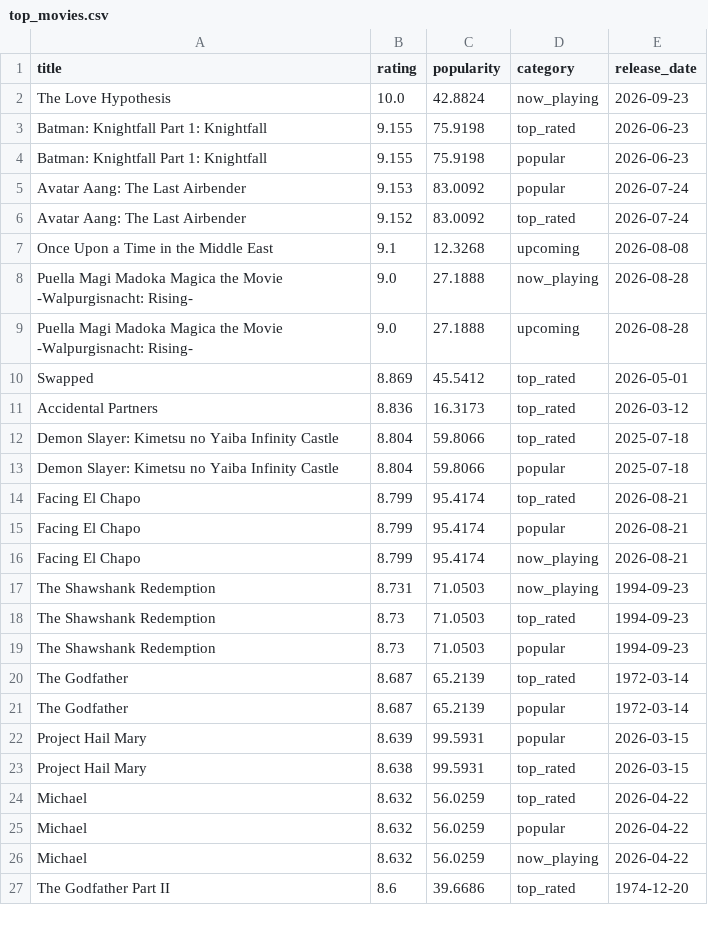
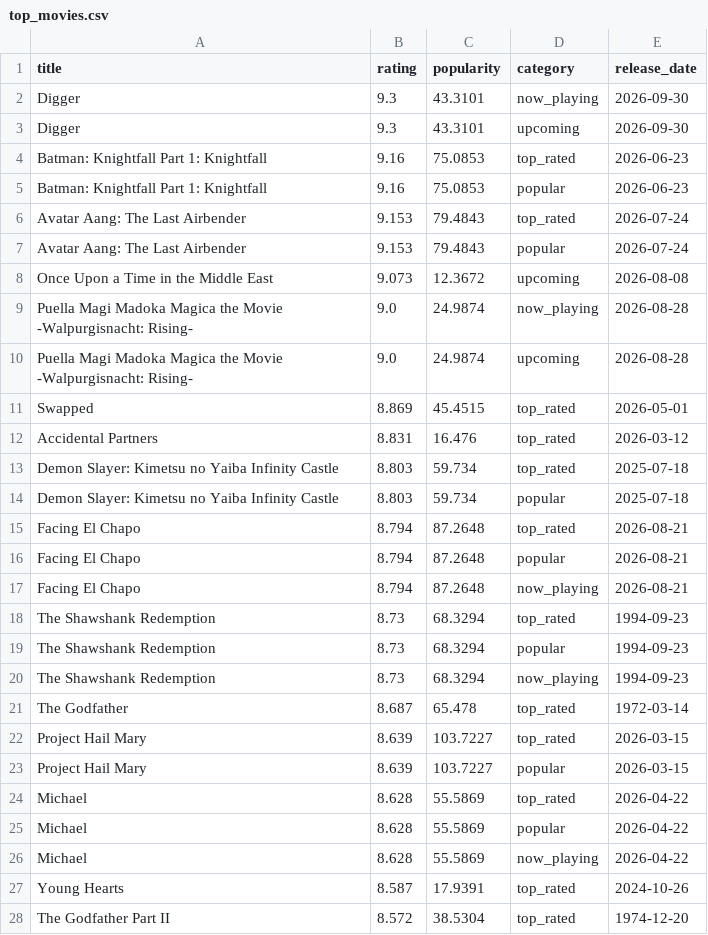
Before and after one commit to KOD-0101/movie-api-automation, a CSV file: top_movies.csv, drawn as a sheet; only a part is shown; the diff covers the shown part only.

```diff
--- a/top_movies.csv
+++ b/top_movies.csv
@@ -1,27 +1,28 @@
 title,rating,popularity,category,release_date
-The Love Hypothesis,10.0,42.8824,now_playing,2026-09-23
-Batman: Knightfall Part 1: Knightfall,9.155,75.9198,top_rated,2026-06-23
-Batman: Knightfall Part 1: Knightfall,9.155,75.9198,popular,2026-06-23
-Avatar Aang: The Last Airbender,9.153,83.0092,popular,2026-07-24
-Avatar Aang: The Last Airbender,9.152,83.0092,top_rated,2026-07-24
-Once Upon a Time in the Middle East,9.1,12.3268,upcoming,2026-08-08
-Puella Magi Madoka Magica the Movie -Walpurgisnacht: Rising-,9.0,27.1888,now_playing,2026-08-28
-Puella Magi Madoka Magica the Movie -Walpurgisnacht: Rising-,9.0,27.1888,upcoming,2026-08-28
-Swapped,8.869,45.5412,top_rated,2026-05-01
-Accidental Partners,8.836,16.3173,top_rated,2026-03-12
-Demon Slayer: Kimetsu no Yaiba Infinity Castle,8.804,59.8066,top_rated,2025-07-18
-Demon Slayer: Kimetsu no Yaiba Infinity Castle,8.804,59.8066,popular,2025-07-18
-Facing El Chapo,8.799,95.4174,top_rated,2026-08-21
-Facing El Chapo,8.799,95.4174,popular,2026-08-21
-Facing El Chapo,8.799,95.4174,now_playing,2026-08-21
-The Shawshank Redemption,8.731,71.0503,now_playing,1994-09-23
-The Shawshank Redemption,8.73,71.0503,top_rated,1994-09-23
-The Shawshank Redemption,8.73,71.0503,popular,1994-09-23
-The Godfather,8.687,65.2139,top_rated,1972-03-14
-The Godfather,8.687,65.2139,popular,1972-03-14
-Project Hail Mary,8.639,99.5931,popular,2026-03-15
-Project Hail Mary,8.638,99.5931,top_rated,2026-03-15
-Michael,8.632,56.0259,top_rated,2026-04-22
-Michael,8.632,56.0259,popular,2026-04-22
-Michael,8.632,56.0259,now_playing,2026-04-22
-The Godfather Part II,8.6,39.6686,top_rated,1974-12-20
+Digger,9.3,43.3101,now_playing,2026-09-30
+Digger,9.3,43.3101,upcoming,2026-09-30
+Batman: Knightfall Part 1: Knightfall,9.16,75.0853,top_rated,2026-06-23
+Batman: Knightfall Part 1: Knightfall,9.16,75.0853,popular,2026-06-23
+Avatar Aang: The Last Airbender,9.153,79.4843,top_rated,2026-07-24
+Avatar Aang: The Last Airbender,9.153,79.4843,popular,2026-07-24
+Once Upon a Time in the Middle East,9.073,12.3672,upcoming,2026-08-08
+Puella Magi Madoka Magica the Movie -Walpurgisnacht: Rising-,9.0,24.9874,now_playing,2026-08-28
+Puella Magi Madoka Magica the Movie -Walpurgisnacht: Rising-,9.0,24.9874,upcoming,2026-08-28
+Swapped,8.869,45.4515,top_rated,2026-05-01
+Accidental Partners,8.831,16.476,top_rated,2026-03-12
+Demon Slayer: Kimetsu no Yaiba Infinity Castle,8.803,59.734,top_rated,2025-07-18
+Demon Slayer: Kimetsu no Yaiba Infinity Castle,8.803,59.734,popular,2025-07-18
+Facing El Chapo,8.794,87.2648,top_rated,2026-08-21
+Facing El Chapo,8.794,87.2648,popular,2026-08-21
+Facing El Chapo,8.794,87.2648,now_playing,2026-08-21
+The Shawshank Redemption,8.73,68.3294,top_rated,1994-09-23
+The Shawshank Redemption,8.73,68.3294,popular,1994-09-23
+The Shawshank Redemption,8.73,68.3294,now_playing,1994-09-23
+The Godfather,8.687,65.478,top_rated,1972-03-14
+Project Hail Mary,8.639,103.7227,top_rated,2026-03-15
+Project Hail Mary,8.639,103.7227,popular,2026-03-15
+Michael,8.628,55.5869,top_rated,2026-04-22
+Michael,8.628,55.5869,popular,2026-04-22
+Michael,8.628,55.5869,now_playing,2026-04-22
+Young Hearts,8.587,17.9391,top_rated,2024-10-26
+The Godfather Part II,8.572,38.5304,top_rated,1974-12-20
```
Also changed, not shown: 4 added rows, 5 removed rows and 26 edited cells elsewhere in this file, 1 other file.
